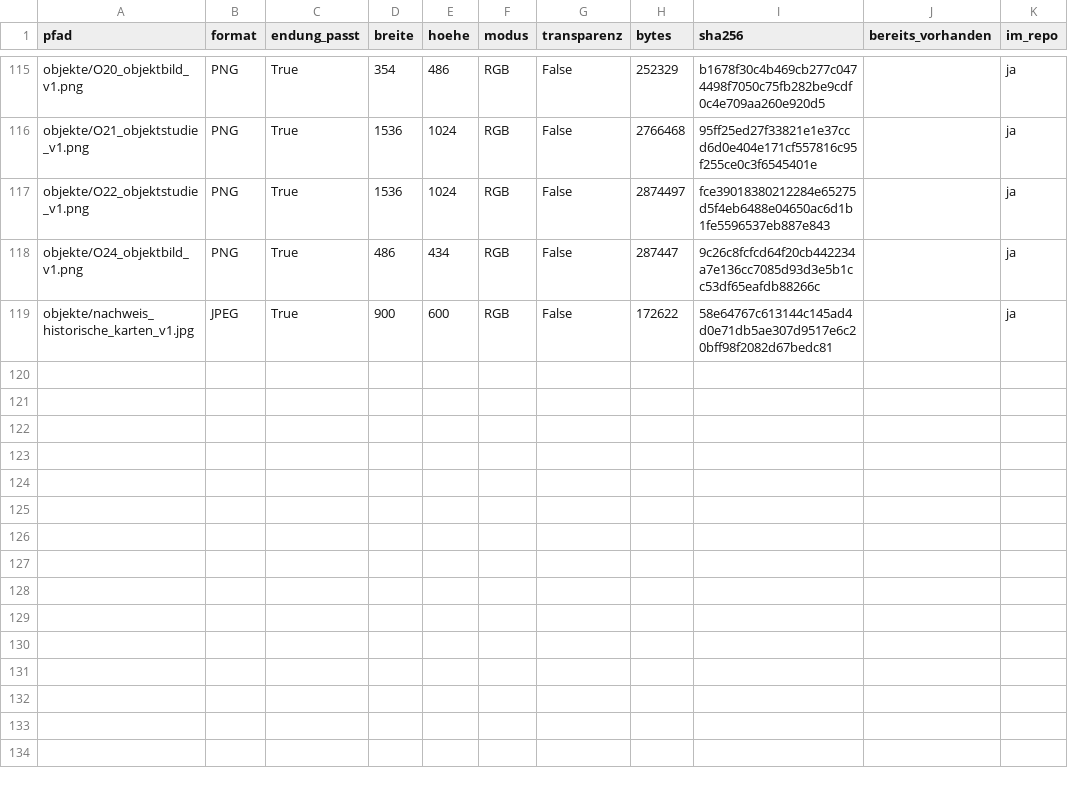
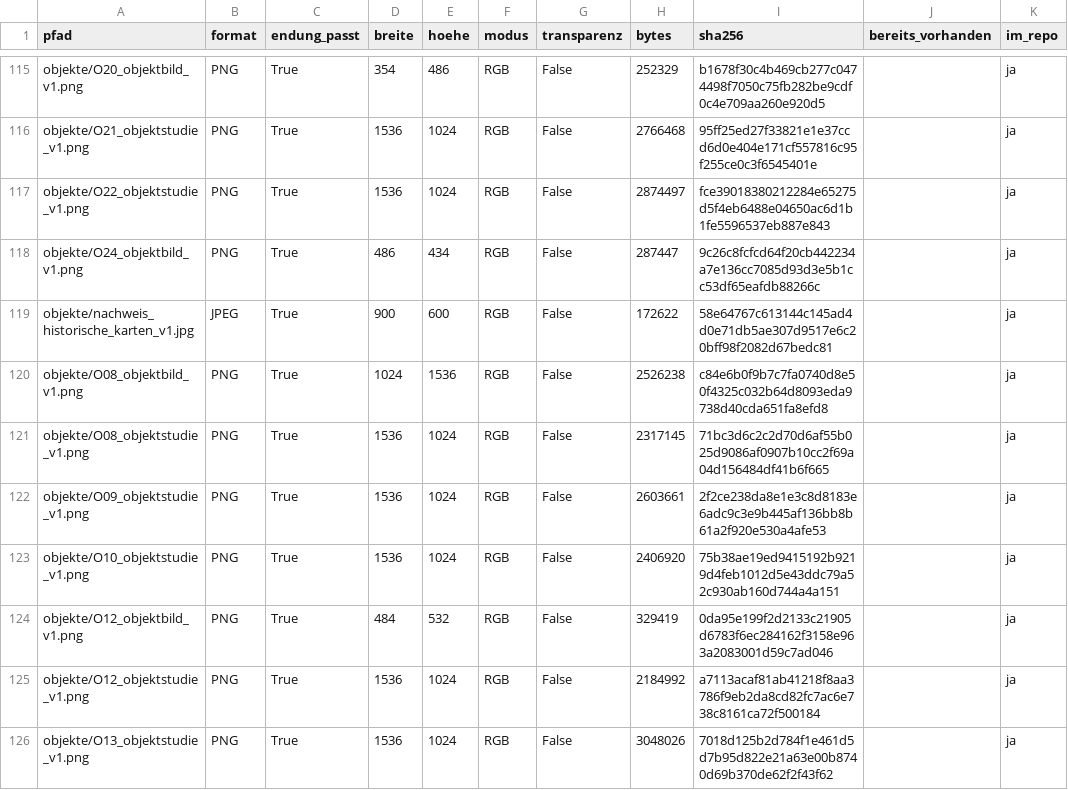
Before and after one commit to neuroways/haus_der_wunder, a CSV file: input/bilder/bestand.csv, drawn as a sheet; only a part is shown, gaps mark what is left out; the diff names each change by its address in the sheet, - before the commit and + after, or states it on an @@ line.

```diff
--- a/input/bilder/bestand.csv
+++ b/input/bilder/bestand.csv
+row 120: objekte/O08_objektbild_v1.png | PNG | True | 1024 | 1536 | RGB | False | 2526238 | c84e6b0f9b7c7fa0740d8e50f4325c032b64d8093eda9738d40cda651fa8efd8 |  | ja
+row 121: objekte/O08_objektstudie_v1.png | PNG | True | 1536 | 1024 | RGB | False | 2317145 | 71bc3d6c2c2d70d6af55b025d9086af0907b10cc2f69a04d156484df41b6f665 |  | ja
+row 122: objekte/O09_objektstudie_v1.png | PNG | True | 1536 | 1024 | RGB | False | 2603661 | 2f2ce238da8e1e3c8d8183e6adc9c3e9b445af136bb8b61a2f920e530a4afe53 |  | ja
+row 123: objekte/O10_objektstudie_v1.png | PNG | True | 1536 | 1024 | RGB | False | 2406920 | 75b38ae19ed9415192b9219d4feb1012d5e43ddc79a52c930ab160d744a4a151 |  | ja
+row 124: objekte/O12_objektbild_v1.png | PNG | True | 484 | 532 | RGB | False | 329419 | 0da95e199f2d2133c21905d6783f6ec284162f3158e963a2083001d59c7ad046 |  | ja
+row 125: objekte/O12_objektstudie_v1.png | PNG | True | 1536 | 1024 | RGB | False | 2184992 | a7113acaf81ab41218f8aa3786f9eb2da8cd82fc7ac6e738c8161ca72f500184 |  | ja
+row 126: objekte/O13_objektstudie_v1.png | PNG | True | 1536 | 1024 | RGB | False | 3048026 | 7018d125b2d784f1e461d5d7b95d822e21a63e00b8740d69b370de62f2f43f62 |  | ja
```
Also changed, not shown: 8 other files.
